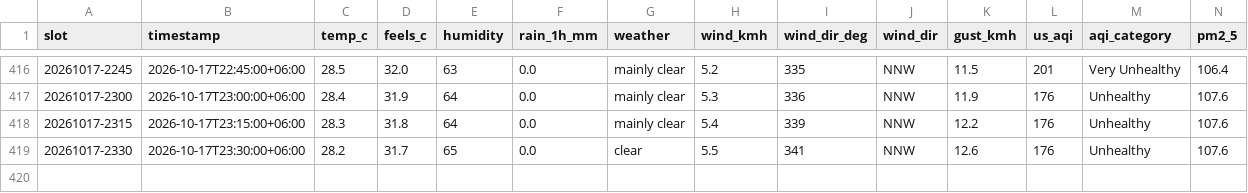
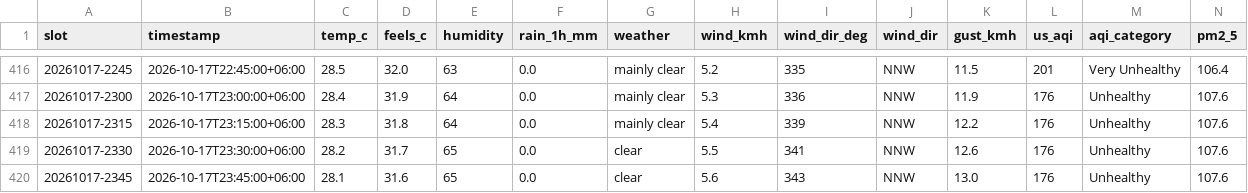
Before and after one commit to wiki-ruhan/Dhaka-Jam-70, a CSV file: data/conditions.csv, drawn as a sheet; only a part is shown, gaps mark what is left out; rows hold the shown columns only; the diff names each change by its address in the sheet, - before the commit and + after, or states it on an @@ line.

```diff
--- a/data/conditions.csv
+++ b/data/conditions.csv
+row 420: 20261017-2345 | 2026-10-17T23:45:00+06:00 | 28.1 | 31.6 | 65 | 0.0 | clear | 5.6 | 343 | NNW | 13.0 | 176 | Unhealthy | 107.6
```
Also changed, not shown: data/daily/ranking/2026-10-17_ranking.csv, data/daily_summary.csv, 14 other files.
